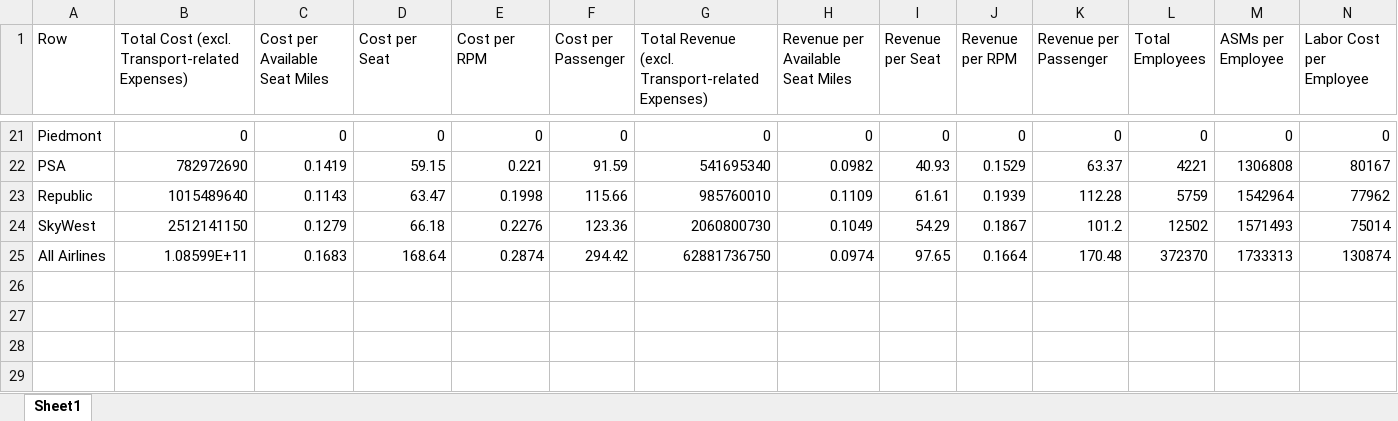
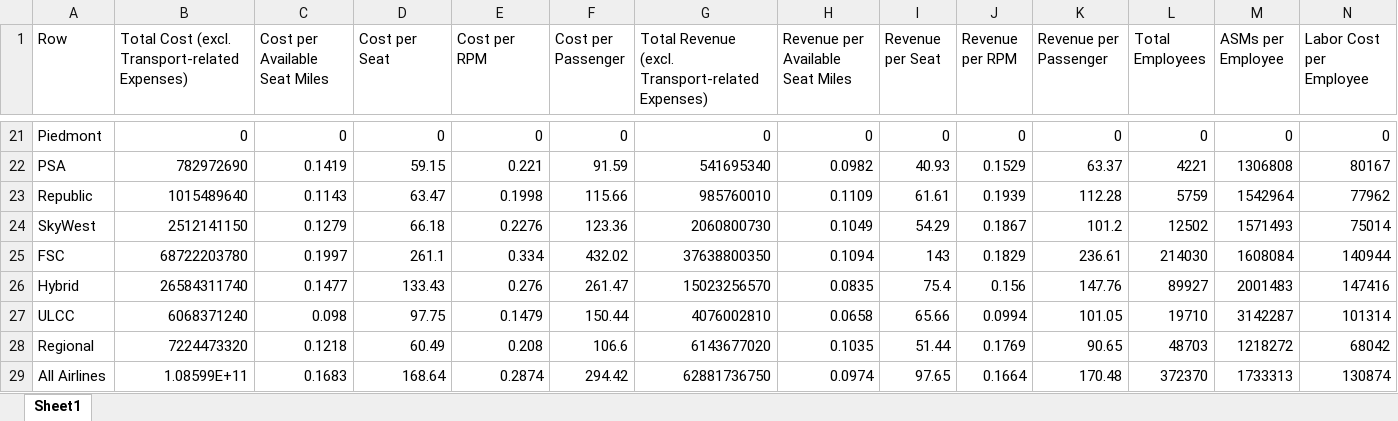
Before and after one commit to andyeske/Airline-Data-Analysis-Tools, an Excel workbook: Output Data Tables/AFAT Outputs/Aggregated Tables/2020/Airline_Cumulative_Financial_Statistics_2020.xlsx, sheet Sheet1, drawn as a sheet; only a part is shown, gaps mark what is left out; values as stored, in another font and other column widths than the file's, no borders; rows hold the shown columns only; the diff names each change by its address in the sheet, - before the commit and + after, or states it on an @@ line.

```diff
--- a/Output Data Tables/AFAT Outputs/Aggregated Tables/2020/Airline_Cumulative_Financial_Statistics_2020.xlsx (sheet Sheet1)
+++ b/Output Data Tables/AFAT Outputs/Aggregated Tables/2020/Airline_Cumulative_Financial_Statistics_2020.xlsx (sheet Sheet1)
+row 25: FSC | 68722203780 | 0.1997 | 261.1 | 0.334 | 432.02 | 37638800350 | 0.1094 | 143 | 0.1829 | 236.61 | 214030 | 1608084 | 140944
+row 26: Hybrid | 26584311740 | 0.1477 | 133.43 | 0.276 | 261.47 | 15023256570 | 0.0835 | 75.4 | 0.156 | 147.76 | 89927 | 2001483 | 147416
+row 27: ULCC | 6068371240 | 0.098 | 97.75 | 0.1479 | 150.44 | 4076002810 | 0.0658 | 65.66 | 0.0994 | 101.05 | 19710 | 3142287 | 101314
+row 28: Regional | 7224473320 | 0.1218 | 60.49 | 0.208 | 106.6 | 6143677020 | 0.1035 | 51.44 | 0.1769 | 90.65 | 48703 | 1218272 | 68042
```
Also changed, not shown: Output Data Tables/AFAT Outputs/Aggregated Tables/2020/Airline_Profitability_Statistics_2020.xlsx.
